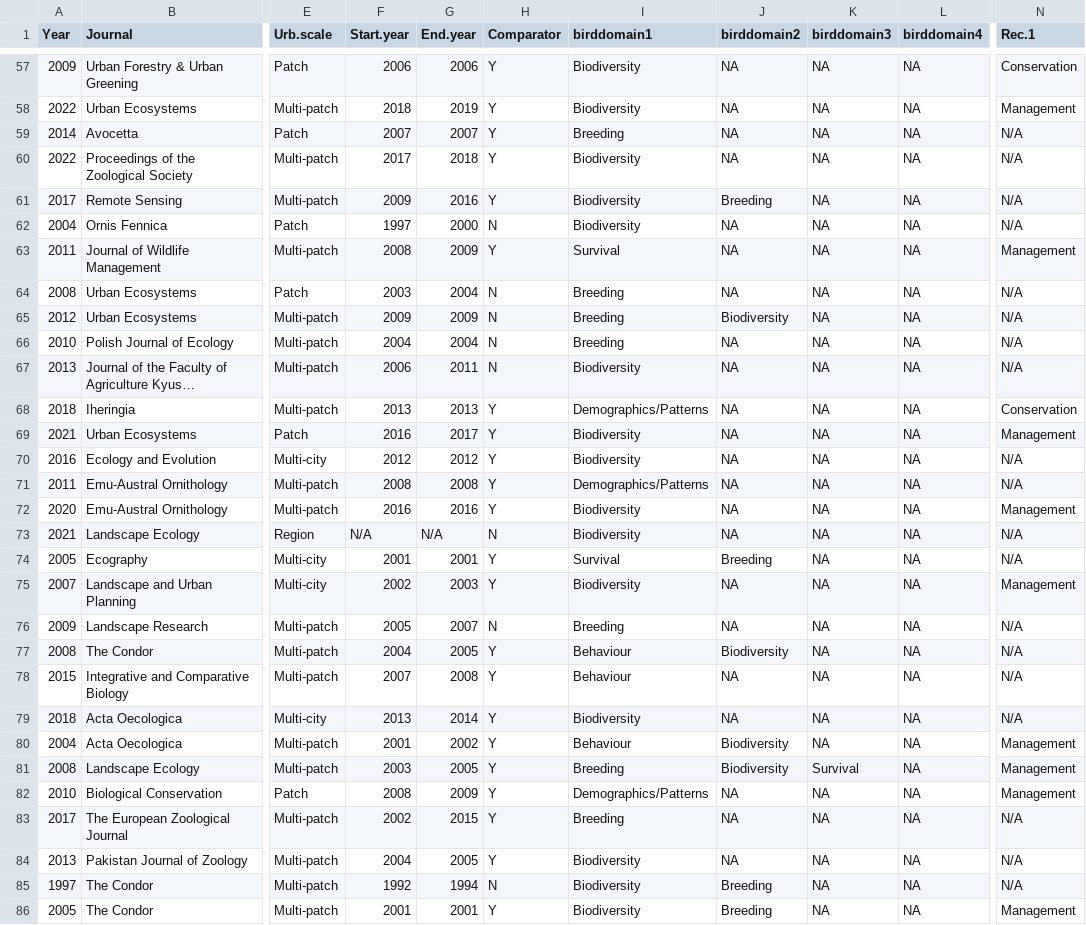
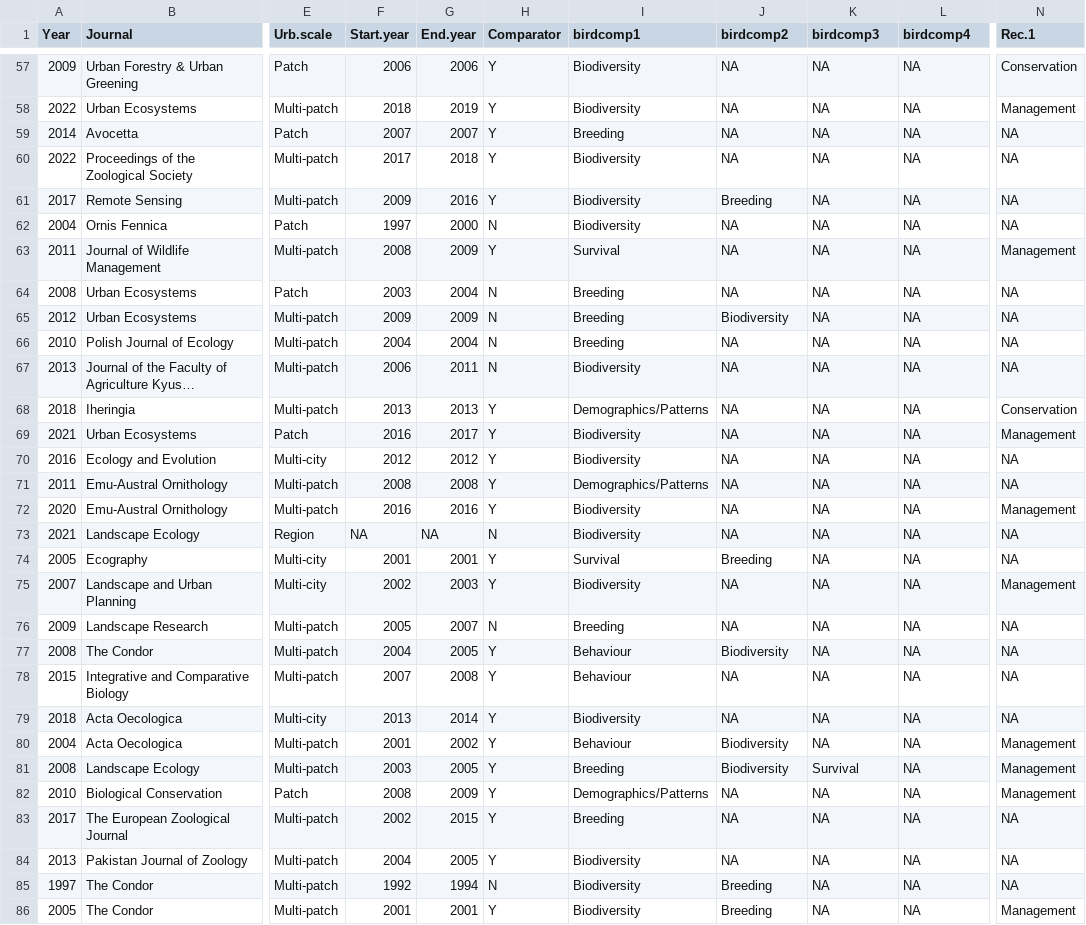
Before and after one commit to Kayleighht/Syst_Map_Avian_Forest, a CSV file: out/AV.META.csv, drawn as a sheet; only a part is shown, gaps mark what is left out; long unchanged cells end in …; the diff covers the shown part only; the diff names each change by its address in the sheet, - before the commit and + after, or states it on an @@ line.

```diff
--- a/out/AV.META.csv
+++ b/out/AV.META.csv
-I1: birddomain1
+I1: birdcomp1
-J1: birddomain2
+J1: birdcomp2
-K1: birddomain3
+K1: birdcomp3
-L1: birddomain4
+L1: birdcomp4
-N59:N62 (Rec.1): N/A
+N59:N62 (Rec.1): NA
-N64:N67 (Rec.1): N/A
+N64:N67 (Rec.1): NA
-N70:N71 (Rec.1): N/A
+N70:N71 (Rec.1): NA
-F73 (Start.year): N/A
+F73 (Start.year): NA
-G73 (End.year): N/A
+G73 (End.year): NA
-N73:N74 (Rec.1): N/A
+N73:N74 (Rec.1): NA
-N76:N79 (Rec.1): N/A
+N76:N79 (Rec.1): NA
-N83:N85 (Rec.1): N/A
+N83:N85 (Rec.1): NA
```
Also changed, not shown: 132 edited cells elsewhere in this file, out/Country.count.csv, out/FAllrec.count.csv, 19 other files.
